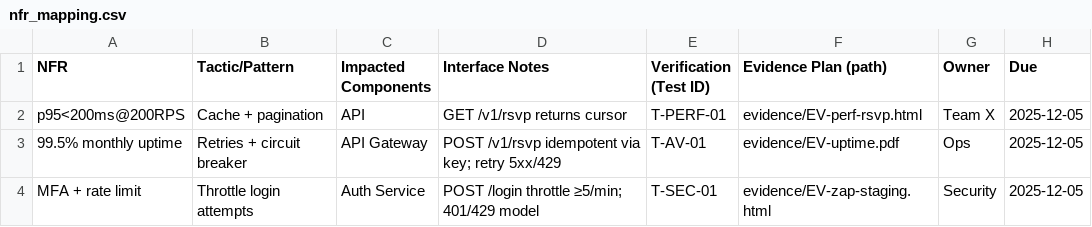
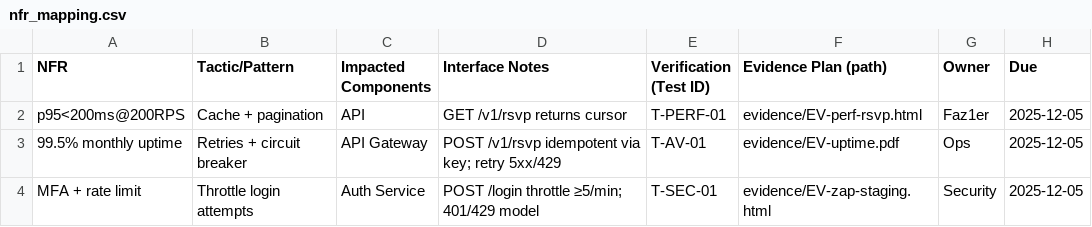
Before and after one commit to Fraz1er/your-team-repo, a CSV file: docs/architecture/nfr_mapping.csv, drawn as a sheet.

Commit message:
Update nfr_mapping.csv

```diff
--- a/docs/architecture/nfr_mapping.csv
+++ b/docs/architecture/nfr_mapping.csv
@@ -1,3 +1,3 @@
 NFR,Tactic/Pattern,Impacted Components,Interface Notes,Verification (Test ID),Evidence Plan (path),Owner,Due
-p95<200ms@200RPS,Cache + pagination,API,GET /v1/rsvp returns cursor,T-PERF-01,evidence/EV-perf-rsvp.html,Team X,2025-12-05
+p95<200ms@200RPS,Cache + pagination,API,GET /v1/rsvp returns cursor,T-PERF-01,evidence/EV-perf-rsvp.html,Faz1er,2025-12-05
 99.5% monthly uptime,Retries + circuit breaker,API Gateway,POST /v1/rsvp idempotent via key; retry 5xx/429,T-AV-01,evidence/EV-uptime.pdf,Ops,2025-12-05
```
